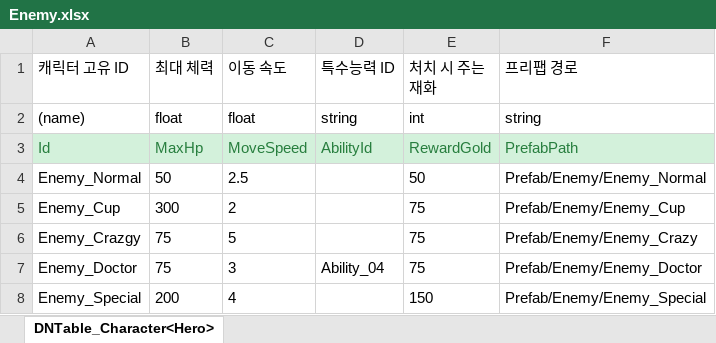
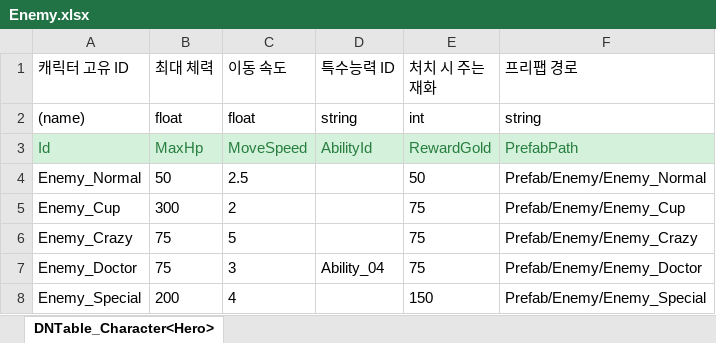
Before and after one commit to MinHyeo/Fantastic4, an Excel workbook: JsonConverter/ExcelFiles/Enemy.xlsx, sheet DNTable_Character<Hero>, drawn as a sheet; values as stored, in another font and other column widths than the file's, no borders; the diff names each change by its address in the sheet, - before the commit and + after, or states it on an @@ line.

Commit message:
[최진영][Fix] WaveData 수정 및 실제 스폰 데이터 반영

```diff
--- a/JsonConverter/ExcelFiles/Enemy.xlsx (sheet DNTable_Character<Hero>)
+++ b/JsonConverter/ExcelFiles/Enemy.xlsx (sheet DNTable_Character<Hero>)
-A6 (캐릭터 고유 ID): Enemy_Crazgy
+A6 (캐릭터 고유 ID): Enemy_Crazy
```
Also changed, not shown: JsonConverter/ExcelFiles/Wave.xlsx, 2 other files.
